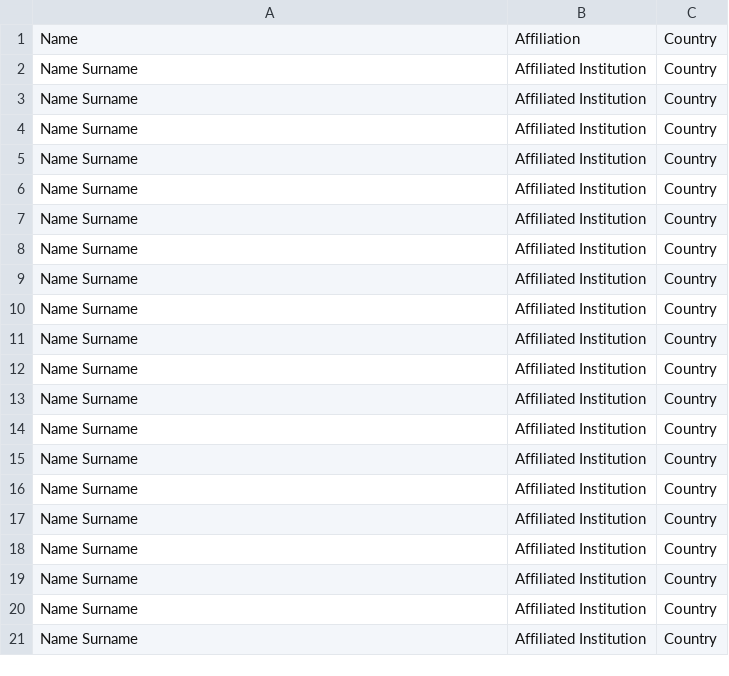
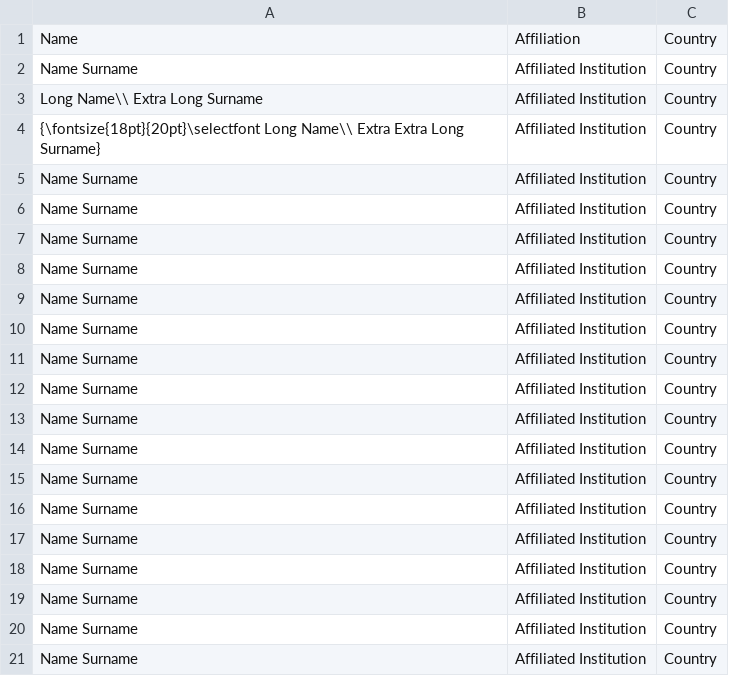
Before and after one commit to AleksandarPopadic/namebadges, a CSV file: participants.csv, drawn as a sheet.

```diff
--- a/participants.csv
+++ b/participants.csv
@@ -2,4 +2,4 @@ Name, Affiliation, Country
 Name Surname, Affiliated Institution, Country
-Name Surname, Affiliated Institution, Country
-Name Surname, Affiliated Institution, Country
+Long Name\\ Extra Long Surname, Affiliated Institution, Country
+{\fontsize{18pt}{20pt}\selectfont Long Name\\ Extra Extra Long Surname}, Affiliated Institution, Country
 Name Surname, Affiliated Institution, Country
```
Also changed, not shown: 2 other files.
